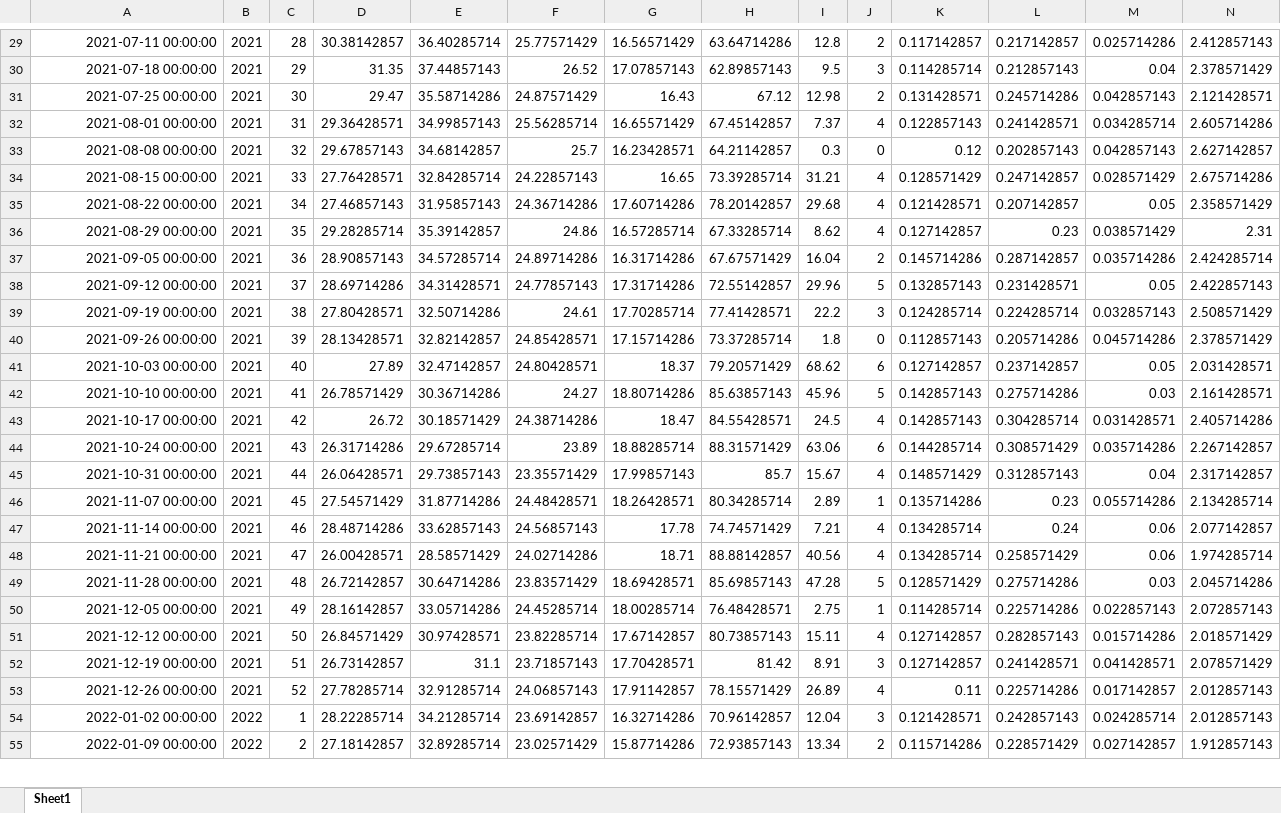
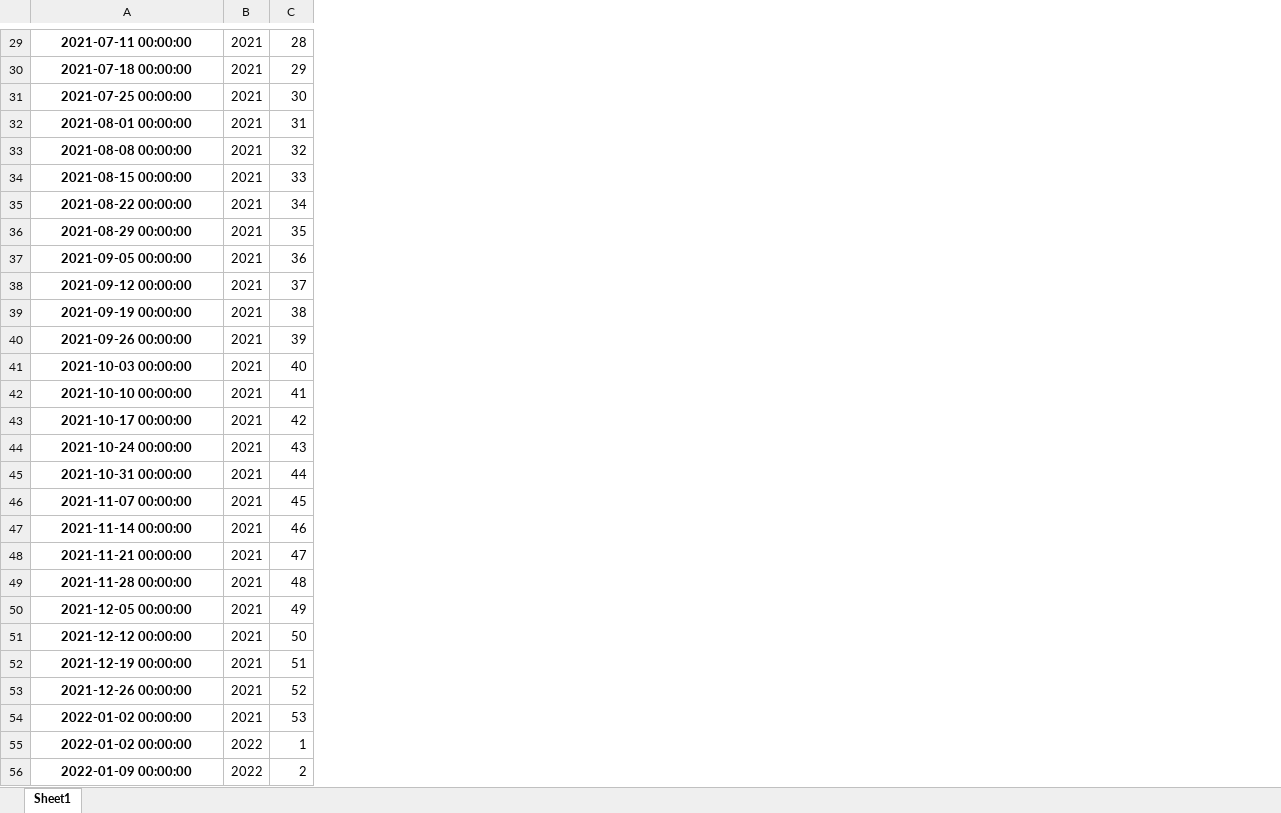
Before and after one commit to marco-canas/arima, an Excel workbook: 1_programa_trabajo/2_ejecucion_plan_trabajo/2_consolidacion_datos_meteoro_epidemiologicos_reales/03_fusionados_y_limpieza_datos/datos_fusionados_semanales.xlsx, sheet Sheet1, drawn as a sheet; only a part is shown, gaps mark what is left out; values as stored, in another font and other column widths than the file's, no borders; removed rows and columns are numbered as before the commit, all else as after; rows hold the shown columns only; the diff covers the shown part only; the diff names each change by its address in the sheet, - before the commit and + after, or states it on an @@ line.

```diff
--- a/1_programa_trabajo/2_ejecucion_plan_trabajo/2_consolidacion_datos_meteoro_epidemiologicos_reales/03_fusionados_y_limpieza_datos/datos_fusionados_semanales.xlsx (sheet Sheet1)
+++ b/1_programa_trabajo/2_ejecucion_plan_trabajo/2_consolidacion_datos_meteoro_epidemiologicos_reales/03_fusionados_y_limpieza_datos/datos_fusionados_semanales.xlsx (sheet Sheet1)
-column D, rows 29-55: 30.38142857 | 31.35 | 29.47 | 29.36428571 | 29.67857143 | 27.76428571 | 27.46857143 | 29.28285714 | 28.90857143 | 28.69714286 | 27.80428571 | 28.13428571 | 27.89 | 26.78571429 | 26.72 | 26.31714286 | 26.06428571 | 27.54571429 | 28.48714286 | 26.00428571 | 26.72142857 | 28.16142857 | 26.84571429 | 26.73142857 | 27.78285714 | 28.22285714 | 27.18142857
-column E, rows 29-55: 36.40285714 | 37.44857143 | 35.58714286 | 34.99857143 | 34.68142857 | 32.84285714 | 31.95857143 | 35.39142857 | 34.57285714 | 34.31428571 | 32.50714286 | 32.82142857 | 32.47142857 | 30.36714286 | 30.18571429 | 29.67285714 | 29.73857143 | 31.87714286 | 33.62857143 | 28.58571429 | 30.64714286 | 33.05714286 | 30.97428571 | 31.1 | 32.91285714 | 34.21285714 | 32.89285714
-column F, rows 29-55: 25.77571429 | 26.52 | 24.87571429 | 25.56285714 | 25.7 | 24.22857143 | 24.36714286 | 24.86 | 24.89714286 | 24.77857143 | 24.61 | 24.85428571 | 24.80428571 | 24.27 | 24.38714286 | 23.89 | 23.35571429 | 24.48428571 | 24.56857143 | 24.02714286 | 23.83571429 | 24.45285714 | 23.82285714 | 23.71857143 | 24.06857143 | 23.69142857 | 23.02571429
-column G, rows 29-55: 16.56571429 | 17.07857143 | 16.43 | 16.65571429 | 16.23428571 | 16.65 | 17.60714286 | 16.57285714 | 16.31714286 | 17.31714286 | 17.70285714 | 17.15714286 | 18.37 | 18.80714286 | 18.47 | 18.88285714 | 17.99857143 | 18.26428571 | 17.78 | 18.71 | 18.69428571 | 18.00285714 | 17.67142857 | 17.70428571 | 17.91142857 | 16.32714286 | 15.87714286
-column H, rows 29-55: 63.64714286 | 62.89857143 | 67.12 | 67.45142857 | 64.21142857 | 73.39285714 | 78.20142857 | 67.33285714 | 67.67571429 | 72.55142857 | 77.41428571 | 73.37285714 | 79.20571429 | 85.63857143 | 84.55428571 | 88.31571429 | 85.7 | 80.34285714 | 74.74571429 | 88.88142857 | 85.69857143 | 76.48428571 | 80.73857143 | 81.42 | 78.15571429 | 70.96142857 | 72.93857143
-column I, rows 29-55: 12.8 | 9.5 | 12.98 | 7.37 | 0.3 | 31.21 | 29.68 | 8.62 | 16.04 | 29.96 | 22.2 | 1.8 | 68.62 | 45.96 | 24.5 | 63.06 | 15.67 | 2.89 | 7.21 | 40.56 | 47.28 | 2.75 | 15.11 | 8.91 | 26.89 | 12.04 | 13.34
-column J, rows 29-55: 2 | 3 | 2 | 4 | 0 | 4 | 4 | 4 | 2 | 5 | 3 | 0 | 6 | 5 | 4 | 6 | 4 | 1 | 4 | 4 | 5 | 1 | 4 | 3 | 4 | 3 | 2
-column K, rows 29-55: 0.117142857 | 0.114285714 | 0.131428571 | 0.122857143 | 0.12 | 0.128571429 | 0.121428571 | 0.127142857 | 0.145714286 | 0.132857143 | 0.124285714 | 0.112857143 | 0.127142857 | 0.142857143 | 0.142857143 | 0.144285714 | 0.148571429 | 0.135714286 | 0.134285714 | 0.134285714 | 0.128571429 | 0.114285714 | 0.127142857 | 0.127142857 | 0.11 | 0.121428571 | 0.115714286
-column L, rows 29-55: 0.217142857 | 0.212857143 | 0.245714286 | 0.241428571 | 0.202857143 | 0.247142857 | 0.207142857 | 0.23 | 0.287142857 | 0.231428571 | 0.224285714 | 0.205714286 | 0.237142857 | 0.275714286 | 0.304285714 | 0.308571429 | 0.312857143 | 0.23 | 0.24 | 0.258571429 | 0.275714286 | 0.225714286 | 0.282857143 | 0.241428571 | 0.225714286 | 0.242857143 | 0.228571429
-column M, rows 29-55: 0.025714286 | 0.04 | 0.042857143 | 0.034285714 | 0.042857143 | 0.028571429 | 0.05 | 0.038571429 | 0.035714286 | 0.05 | 0.032857143 | 0.045714286 | 0.05 | 0.03 | 0.031428571 | 0.035714286 | 0.04 | 0.055714286 | 0.06 | 0.06 | 0.03 | 0.022857143 | 0.015714286 | 0.041428571 | 0.017142857 | 0.024285714 | 0.027142857
-column N, rows 29-55: 2.412857143 | 2.378571429 | 2.121428571 | 2.605714286 | 2.627142857 | 2.675714286 | 2.358571429 | 2.31 | 2.424285714 | 2.422857143 | 2.508571429 | 2.378571429 | 2.031428571 | 2.161428571 | 2.405714286 | 2.267142857 | 2.317142857 | 2.134285714 | 2.077142857 | 1.974285714 | 2.045714286 | 2.072857143 | 2.018571429 | 2.078571429 | 2.012857143 | 2.012857143 | 1.912857143
@@ A29:A53 bold: off → on, alignment: right → center @@
+row 54: 2022-01-02 00:00:00 | 2021 | 53
@@ A55:A56 bold: off → on, alignment: right → center @@
```
Also changed, not shown: 4 added rows, 1 removed row, 107 edited cells and cell formats elsewhere in this sheet, 5 other files.
